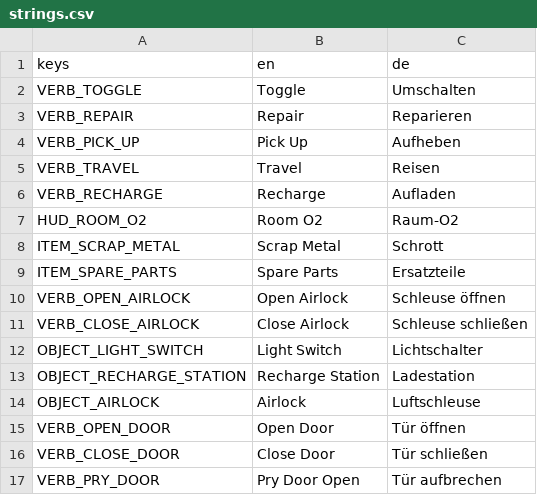
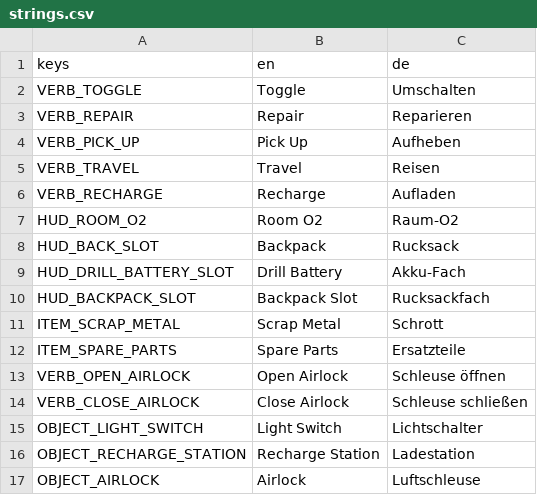
Before and after one commit to Malbios/scavengineers, a CSV file: Localization/strings.csv, drawn as a sheet; only a part is shown; the shorter side is filled out with more unchanged rows; the diff names each change by its address in the sheet, - before the commit and + after, or states it on an @@ line.

Commit message:
Show empty-slot tooltips and fix debug backpack's clipped slot grid
Empty hand/back/drill-battery/backpack slots now show a name on
hover instead of nothing, via a new EmptySlotNameKey on
InventorySlotUI. The backpack grid used to be 8 hardcoded scene
nodes, so the 24-slot debug backpack only ever showed its first 8
slots; it's now built at runtime by duplicating a single hidden
template to match whichever container's actually equipped.

```diff
--- a/Localization/strings.csv
+++ b/Localization/strings.csv
+row 8: HUD_BACK_SLOT | Backpack | Rucksack
+row 9: HUD_DRILL_BATTERY_SLOT | Drill Battery | Akku-Fach
+row 10: HUD_BACKPACK_SLOT | Backpack Slot | Rucksackfach
```
Also changed, not shown: 5 other files.
